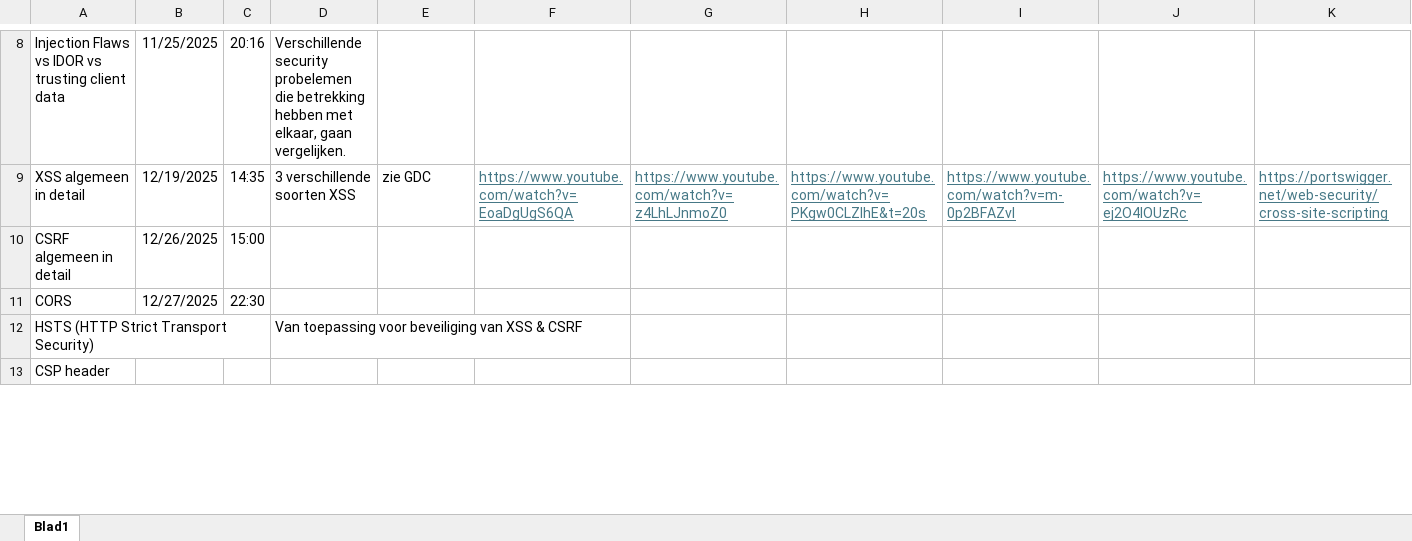
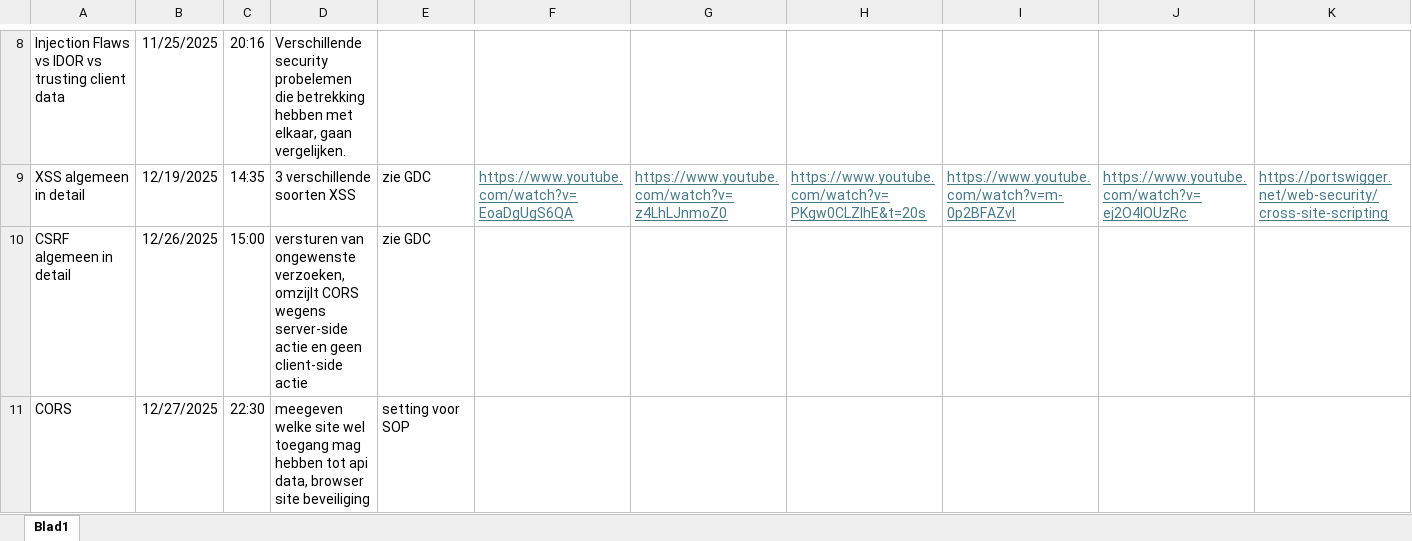
Before and after one commit to GO-atheneum-De-Tandem/GDC-Ian-2025-2026, an Excel workbook: docs/Official/Logboek GDC.xlsx, sheet Blad1, drawn as a sheet; only a part is shown, gaps mark what is left out; values as stored, in another font and other column widths than the file's, no borders; removed rows and columns are numbered as before the commit, all else as after; rows hold the shown columns only; the diff covers the shown part only; the diff names each change by its address in the sheet, - before the commit and + after, or states it on an @@ line.

Commit message:
HTTP Header Onderzoek Logboek Update

```diff
--- a/docs/Official/Logboek GDC.xlsx (sheet Blad1)
+++ b/docs/Official/Logboek GDC.xlsx (sheet Blad1)
-D10: (empty)
+D10: versturen van ongewenste verzoeken, omzijlt CORS wegens server-side actie en geen client-side actie
-E10: (empty)
+E10: zie GDC
-D11: (empty)
+D11: meegeven welke site wel toegang mag hebben tot api data, browser site beveiliging
-E11: (empty)
+E11: setting voor SOP
-row 12: HSTS (HTTP Strict Transport Security) |  |  | Van toepassing voor beveiliging van XSS & CSRF
-row 13: CSP header
```
Also changed, not shown: 1 added row and 2 removed rows elsewhere in this sheet.
